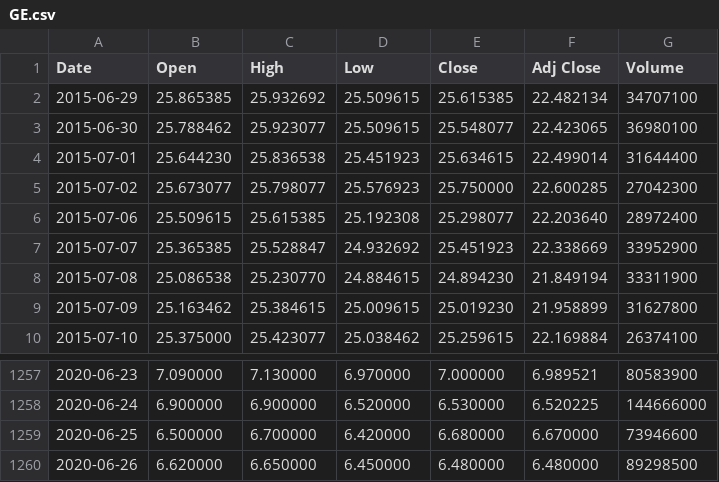
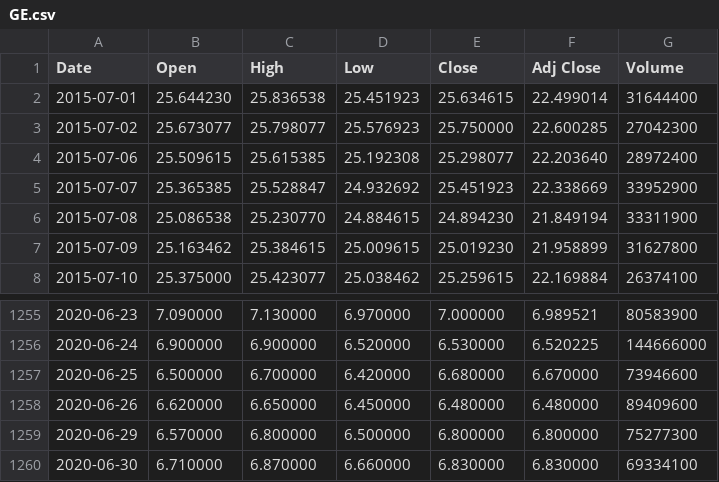
Before and after one commit to zhaoyun95/data-project-two, a CSV file: data/GE.csv, drawn as a sheet; only a part is shown, gaps mark what is left out.

```diff
--- a/data/GE.csv
+++ b/data/GE.csv
@@ -1,4 +1,2 @@
 Date,Open,High,Low,Close,Adj Close,Volume
-2015-06-29,25.865385,25.932692,25.509615,25.615385,22.482134,34707100
-2015-06-30,25.788462,25.923077,25.509615,25.548077,22.423065,36980100
 2015-07-01,25.644230,25.836538,25.451923,25.634615,22.499014,31644400
@@ -1259,2 +1257,4 @@ Date,Open,High,Low,Close,Adj Close,Volume
 2020-06-25,6.500000,6.700000,6.420000,6.680000,6.670000,73946600
-2020-06-26,6.620000,6.650000,6.450000,6.480000,6.480000,89298500
+2020-06-26,6.620000,6.650000,6.450000,6.480000,6.480000,89409600
+2020-06-29,6.570000,6.800000,6.500000,6.800000,6.800000,75277300
+2020-06-30,6.710000,6.870000,6.660000,6.830000,6.830000,69334100
```
Also changed, not shown: data/ACGBY.csv, data/BACHY.csv, 46 other files.
